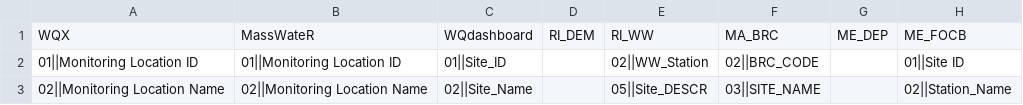
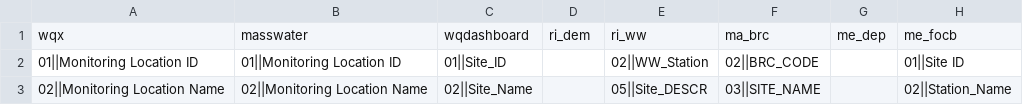
Before and after one commit to massbays-tech/wqformat, a CSV file: inst/extdata/colnames_sites.csv, drawn as a sheet; only a part is shown; removed rows and columns are numbered as before the commit, all else as after; the diff names each change by its address in the sheet, - before the commit and + after, or states it on an @@ line.

Commit message:
improved data handling
* format_results() and format_sites() accept data that has undergone name repair, in_format and out_format no longer case sensitive
* Improved data handling for WQX
* Added example data for MassWateR, WQX
* Updated tests to use example data

```diff
--- a/inst/extdata/colnames_sites.csv
+++ b/inst/extdata/colnames_sites.csv
-row 1: WQX | MassWateR | WQdashboard | RI_DEM | RI_WW | MA_BRC | ME_DEP | ME_FOCB
+row 1: wqx | masswater | wqdashboard | ri_dem | ri_ww | ma_brc | me_dep | me_focb
```
Also changed, not shown: inst/extdata/colnames_results.csv, inst/extdata/varnames_activity.csv, 27 other files.
